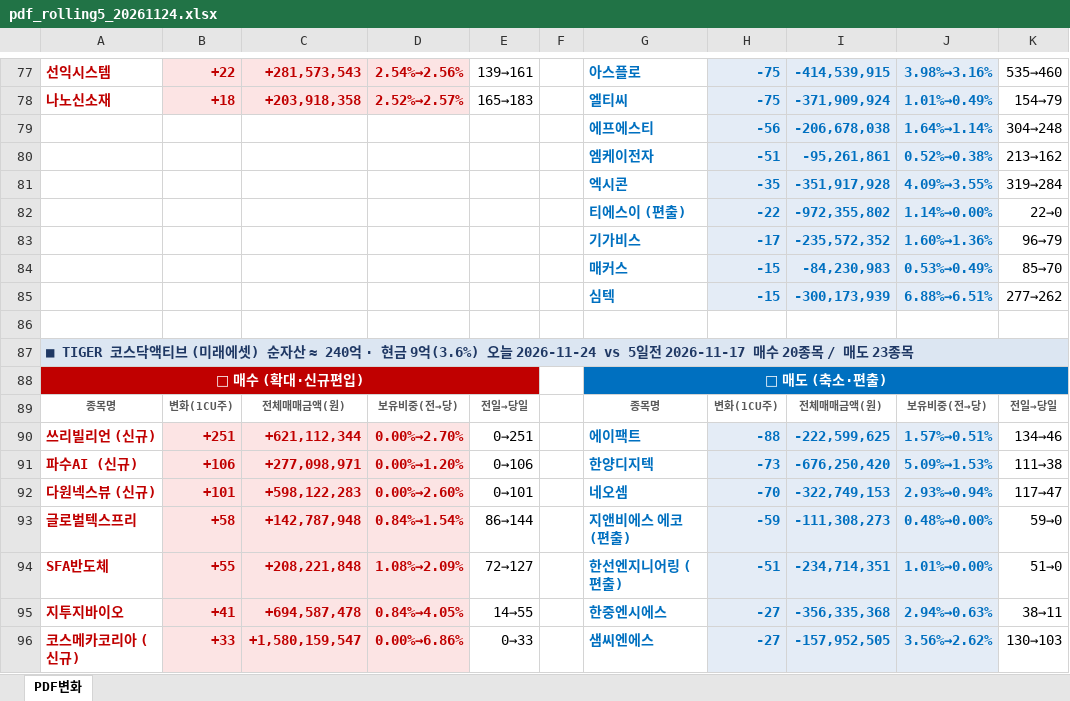
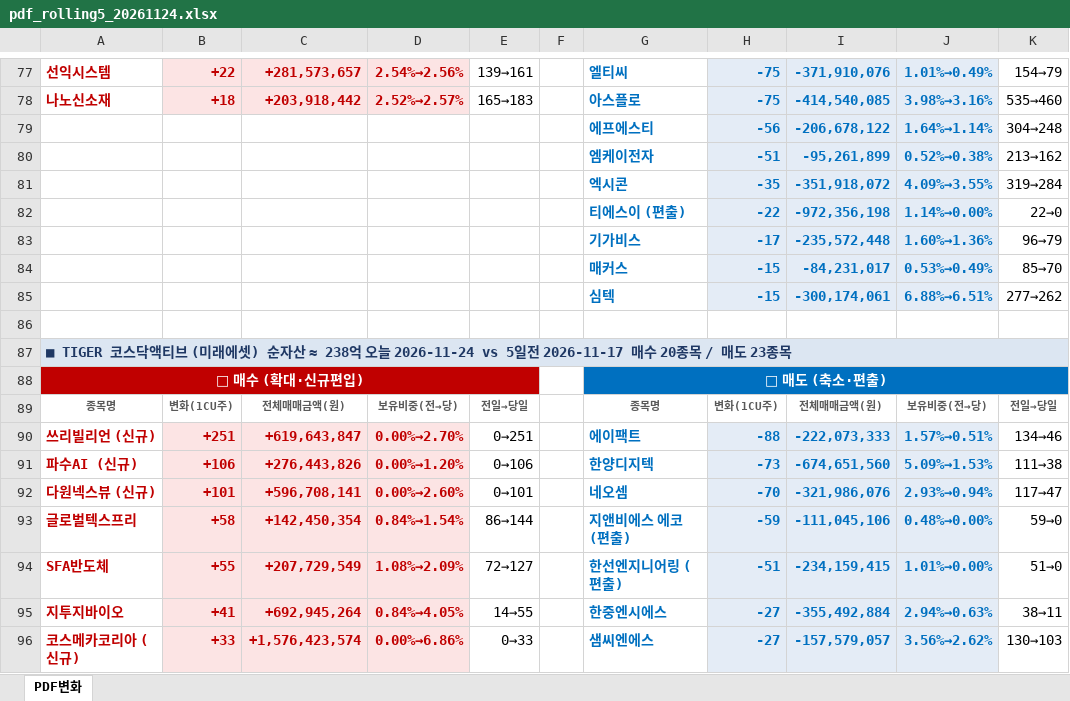
Before and after one commit to unrevr15/etf-reports, an Excel workbook: reports/pdf_rolling5_20261124.xlsx, sheet PDF변화, drawn as a sheet; only a part is shown, gaps mark what is left out; values as stored, in another font and other column widths than the file's, no borders; the diff covers the shown part only; the diff names each change by its address in the sheet, - before the commit and + after, or states it on an @@ line.

```diff
--- a/reports/pdf_rolling5_20261124.xlsx (sheet PDF변화)
+++ b/reports/pdf_rolling5_20261124.xlsx (sheet PDF변화)
-C77: +281,573,543
+C77: +281,573,657
-G77: 아스플로
+G77: 엘티씨
-I77: -414,539,915
+I77: -371,910,076
-J77: 3.98%→3.16%
+J77: 1.01%→0.49%
-K77: 535→460
+K77: 154→79
-C78: +203,918,358
+C78: +203,918,442
-G78: 엘티씨
+G78: 아스플로
-I78: -371,909,924
+I78: -414,540,085
-J78: 1.01%→0.49%
+J78: 3.98%→3.16%
-K78: 154→79
+K78: 535→460
-I79: -206,678,038
+I79: -206,678,122
-I80: -95,261,861
+I80: -95,261,899
-I81: -351,917,928
+I81: -351,918,072
-I82: -972,355,802
+I82: -972,356,198
-I83: -235,572,352
+I83: -235,572,448
-I84: -84,230,983
+I84: -84,231,017
-I85: -300,173,939
+I85: -300,174,061
-A87: …자산 ≈ 240억 · 현금 9억(3.6%) 오늘 2026-11-24…
+A87: …자산 ≈ 238억 오늘 2026-11-24…
-C90: +621,112,344
+C90: +619,643,847
-I90: -222,599,625
+I90: -222,073,333
-C91: +277,098,971
+C91: +276,443,826
-I91: -676,250,420
+I91: -674,651,560
-C92: +598,122,283
+C92: +596,708,141
-I92: -322,749,153
+I92: -321,986,076
-C93: +142,787,948
+C93: +142,450,354
-I93: -111,308,273
+I93: -111,045,106
-C94: +208,221,848
+C94: +207,729,549
-I94: -234,714,351
+I94: -234,159,415
-C95: +694,587,478
+C95: +692,945,264
-I95: -356,335,368
+I95: -355,492,884
-C96: +1,580,159,547
+C96: +1,576,423,574
-I96: -157,952,505
+I96: -157,579,057
```
Also changed, not shown: 6 added rows, 6 removed rows and 184 edited cells elsewhere in this sheet, reports/pdf_change_20261124.xlsx.
